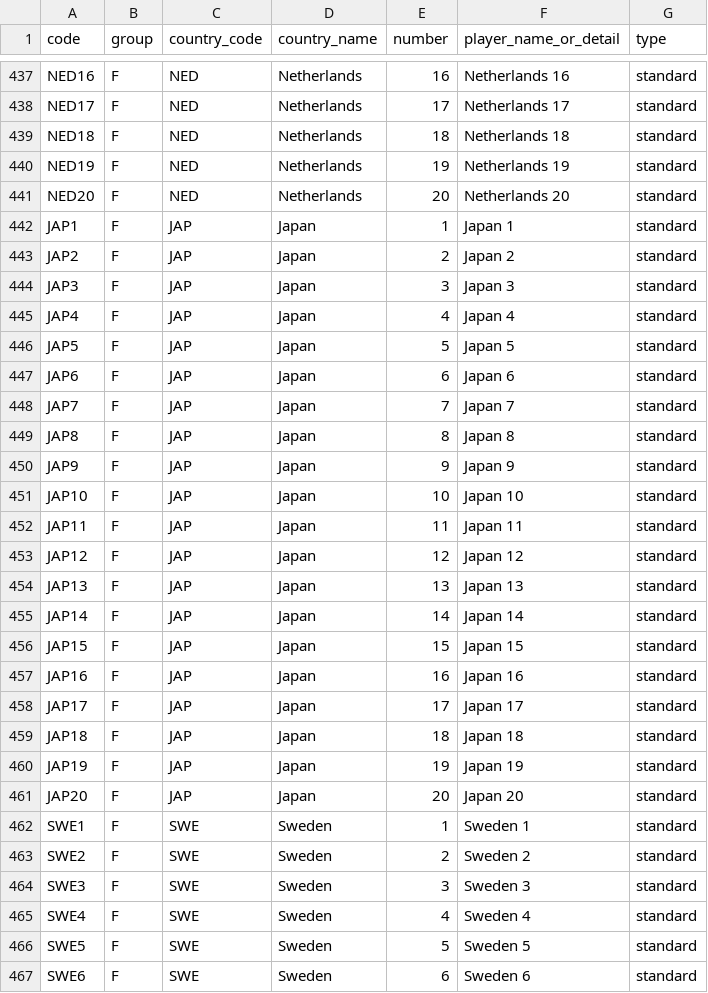
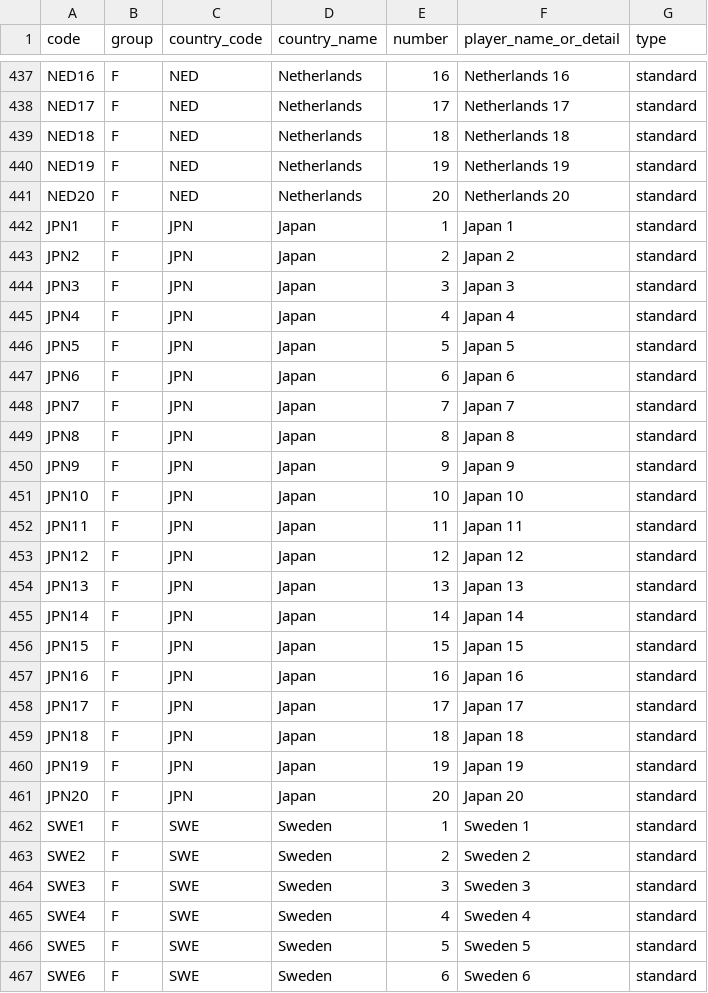
Before and after one commit to Playcool32/stickercontrol-2026, a CSV file: data/stickers_master.csv, drawn as a sheet; only a part is shown, gaps mark what is left out.

Commit message:
fix: JPN migration and official Panini group order H/I/L

```diff
--- a/data/stickers_master.csv
+++ b/data/stickers_master.csv
@@ -441,22 +441,22 @@ NED19,F,NED,Netherlands,19,Netherlands 19,standard
 NED20,F,NED,Netherlands,20,Netherlands 20,standard
-JAP1,F,JAP,Japan,1,Japan 1,standard
-JAP2,F,JAP,Japan,2,Japan 2,standard
-JAP3,F,JAP,Japan,3,Japan 3,standard
-JAP4,F,JAP,Japan,4,Japan 4,standard
-JAP5,F,JAP,Japan,5,Japan 5,standard
-JAP6,F,JAP,Japan,6,Japan 6,standard
-JAP7,F,JAP,Japan,7,Japan 7,standard
-JAP8,F,JAP,Japan,8,Japan 8,standard
-JAP9,F,JAP,Japan,9,Japan 9,standard
-JAP10,F,JAP,Japan,10,Japan 10,standard
-JAP11,F,JAP,Japan,11,Japan 11,standard
-JAP12,F,JAP,Japan,12,Japan 12,standard
-JAP13,F,JAP,Japan,13,Japan 13,standard
-JAP14,F,JAP,Japan,14,Japan 14,standard
-JAP15,F,JAP,Japan,15,Japan 15,standard
-JAP16,F,JAP,Japan,16,Japan 16,standard
-JAP17,F,JAP,Japan,17,Japan 17,standard
-JAP18,F,JAP,Japan,18,Japan 18,standard
-JAP19,F,JAP,Japan,19,Japan 19,standard
-JAP20,F,JAP,Japan,20,Japan 20,standard
+JPN1,F,JPN,Japan,1,Japan 1,standard
+JPN2,F,JPN,Japan,2,Japan 2,standard
+JPN3,F,JPN,Japan,3,Japan 3,standard
+JPN4,F,JPN,Japan,4,Japan 4,standard
+JPN5,F,JPN,Japan,5,Japan 5,standard
+JPN6,F,JPN,Japan,6,Japan 6,standard
+JPN7,F,JPN,Japan,7,Japan 7,standard
+JPN8,F,JPN,Japan,8,Japan 8,standard
+JPN9,F,JPN,Japan,9,Japan 9,standard
+JPN10,F,JPN,Japan,10,Japan 10,standard
+JPN11,F,JPN,Japan,11,Japan 11,standard
+JPN12,F,JPN,Japan,12,Japan 12,standard
+JPN13,F,JPN,Japan,13,Japan 13,standard
+JPN14,F,JPN,Japan,14,Japan 14,standard
+JPN15,F,JPN,Japan,15,Japan 15,standard
+JPN16,F,JPN,Japan,16,Japan 16,standard
+JPN17,F,JPN,Japan,17,Japan 17,standard
+JPN18,F,JPN,Japan,18,Japan 18,standard
+JPN19,F,JPN,Japan,19,Japan 19,standard
+JPN20,F,JPN,Japan,20,Japan 20,standard
 SWE1,F,SWE,Sweden,1,Sweden 1,standard
```
Also changed, not shown: 4 other files.
